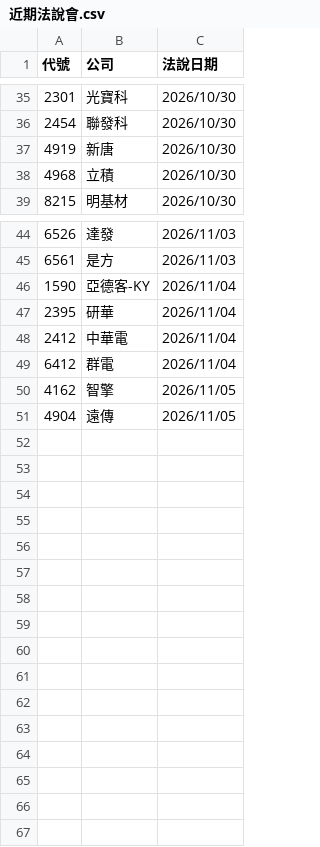
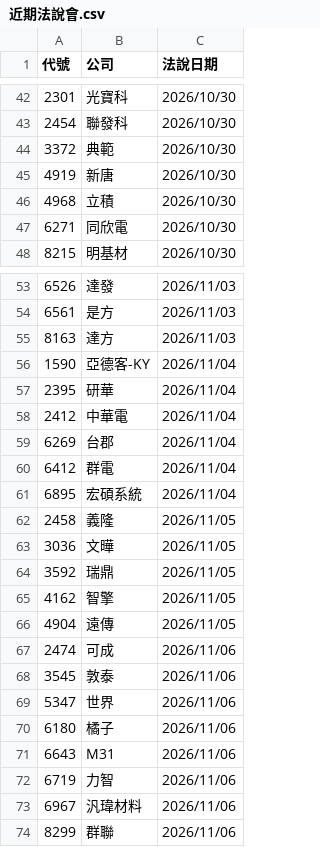
Before and after one commit to pilimesai/analyst-report-parser, a CSV file: 近期法說會.csv, drawn as a sheet; only a part is shown, gaps mark what is left out; the diff covers the shown part only.

```diff
--- a/近期法說會.csv
+++ b/近期法說會.csv
@@ -36,4 +43,6 @@
 2454,聯發科,2026/10/30
+3372,典範,2026/10/30
 4919,新唐,2026/10/30
 4968,立積,2026/10/30
+6271,同欣電,2026/10/30
 8215,明基材,2026/10/30
@@ -45,2 +54,3 @@
 6561,是方,2026/11/03
+8163,達方,2026/11/03
 1590,亞德客-KY,2026/11/04
@@ -48,4 +58,17 @@
 2412,中華電,2026/11/04
+6269,台郡,2026/11/04
 6412,群電,2026/11/04
+6895,宏碩系統,2026/11/04
+2458,義隆,2026/11/05
+3036,文曄,2026/11/05
+3592,瑞鼎,2026/11/05
 4162,智擎,2026/11/05
 4904,遠傳,2026/11/05
+2474,可成,2026/11/06
+3545,敦泰,2026/11/06
+5347,世界,2026/11/06
+6180,橘子,2026/11/06
+6643,M31,2026/11/06
+6719,力智,2026/11/06
+6967,汎瑋材料,2026/11/06
+8299,群聯,2026/11/06
```
Also changed, not shown: 15 added rows and 8 removed rows elsewhere in this file, 目前股價低於CB轉換價.csv, 近期發行CB.csv, 9 other files.
